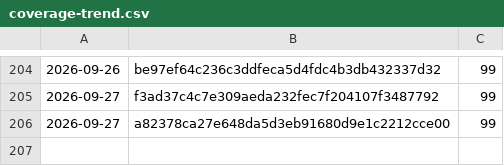
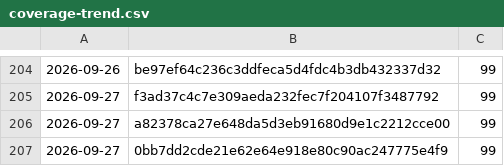
Before and after one commit to Danathar/atomic-image-builder, a CSV file: coverage-trend.csv, drawn as a sheet; only a part is shown, gaps mark what is left out; the diff names each change by its address in the sheet, - before the commit and + after, or states it on an @@ line.

```diff
--- a/coverage-trend.csv
+++ b/coverage-trend.csv
+row 207: 2026-09-27 | 0bb7dd2cde21e62e64e918e80c90ac247775e4f9 | 99
```
